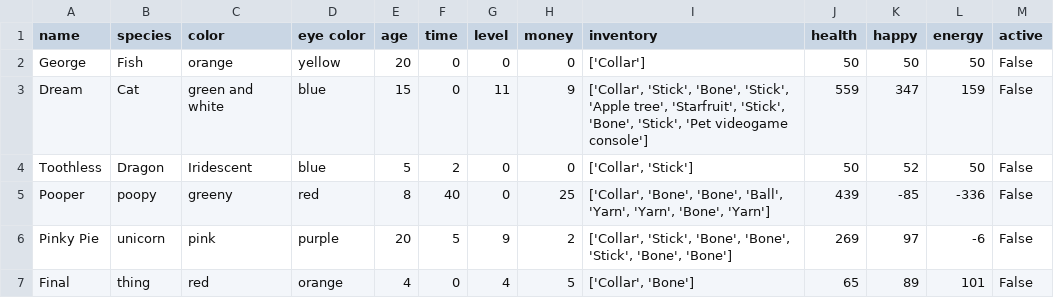
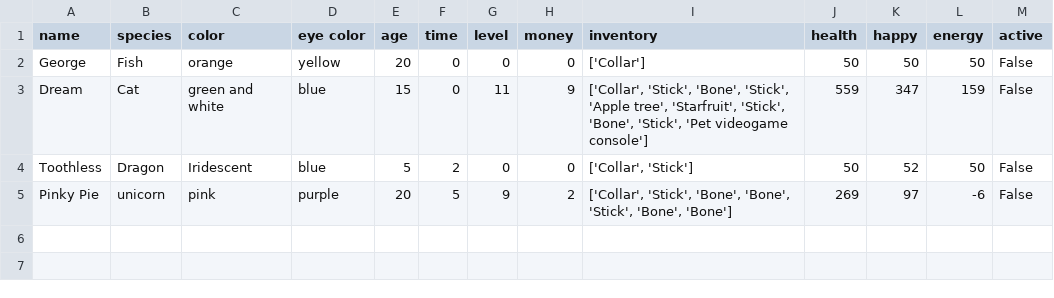
Before and after one commit to UCAS-LukeMurdock/CP2-Projects, a CSV file: pet_simulator/pet.csv, drawn as a sheet.

Commit message:
Update pet.csv

```diff
--- a/pet_simulator/pet.csv
+++ b/pet_simulator/pet.csv
@@ -4,4 +4,2 @@ Dream,Cat,green and white,blue,15,0,11,9,"['Collar', 'Stick', 'Bone', 'Stick', '
 Toothless,Dragon,Iridescent,blue,5,2,0,0,"['Collar', 'Stick']",50,52,50,False
-Pooper,poopy,greeny,red,8,40,0,25,"['Collar', 'Bone', 'Bone', 'Ball', 'Yarn', 'Yarn', 'Bone', 'Yarn']",439,-85,-336,False
 Pinky Pie,unicorn,pink,purple,20,5,9,2,"['Collar', 'Stick', 'Bone', 'Bone', 'Stick', 'Bone', 'Bone']",269,97,-6,False
-Final,thing,red,orange,4,0,4,5,"['Collar', 'Bone']",65,89,101,False
```
